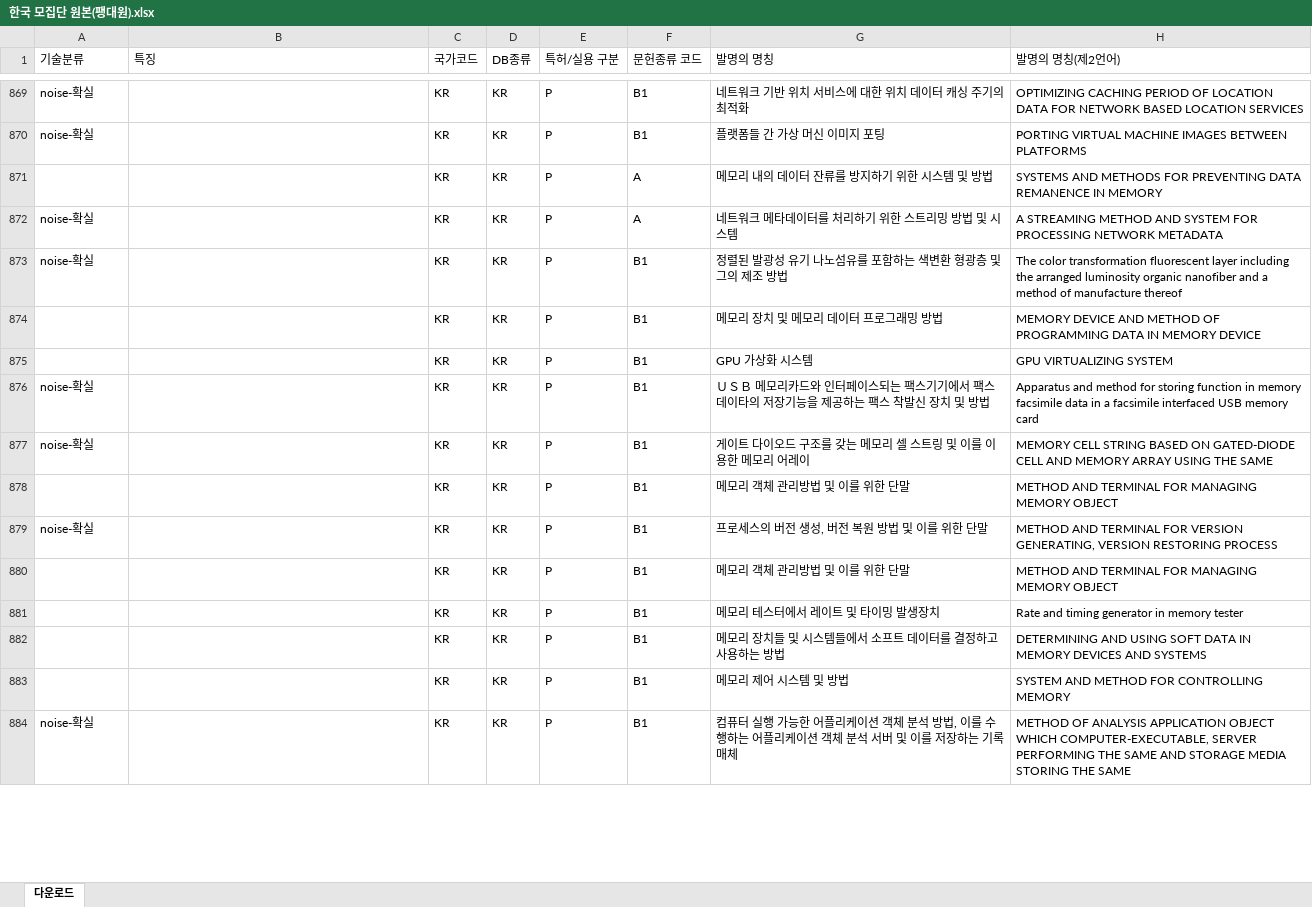
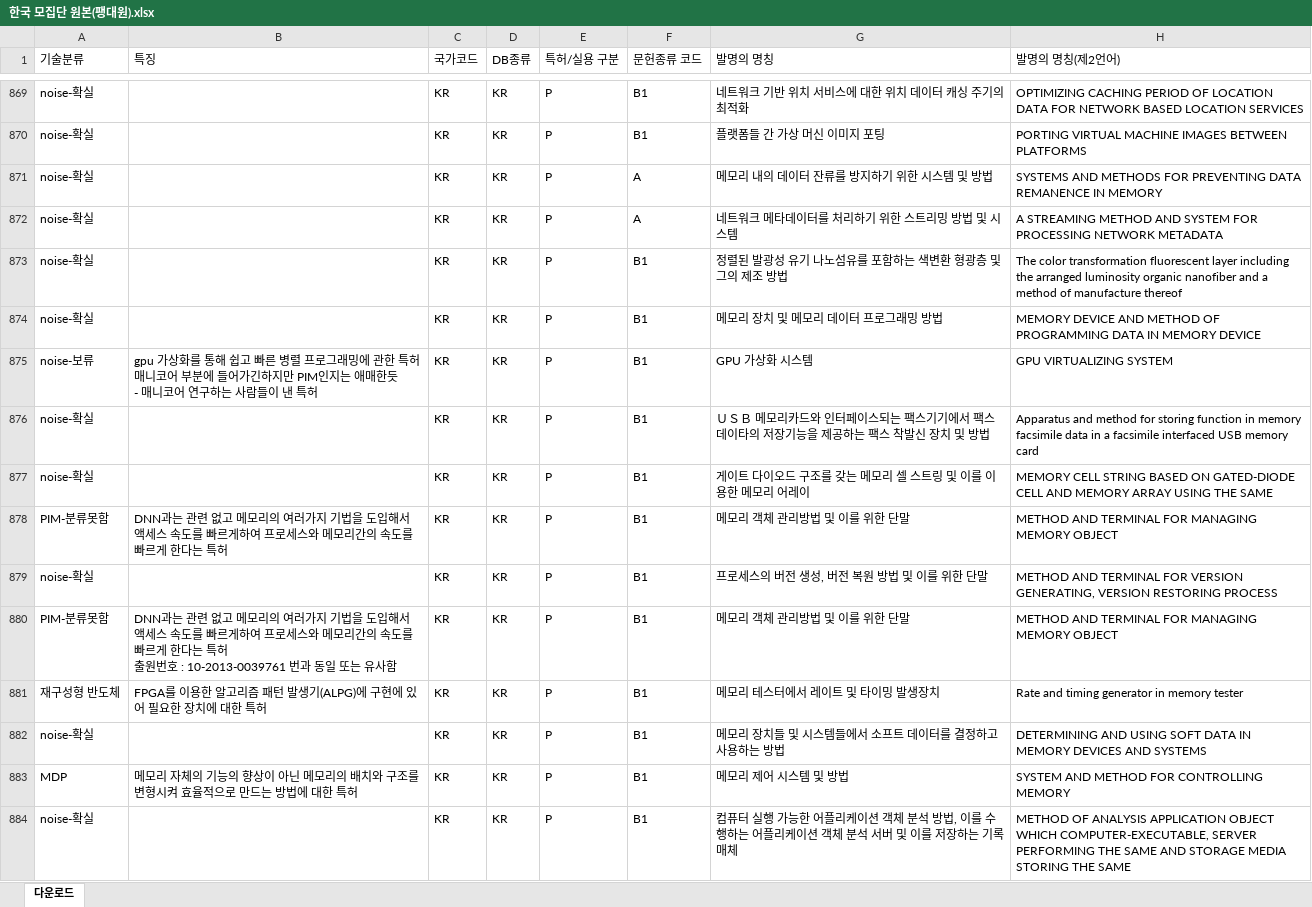
Before and after one commit to JEoN-Ha/CPU, an Excel workbook: PIM/작업공간/한국 모집단 원본(팽대원).xlsx, sheet 다운로드, drawn as a sheet; only a part is shown, gaps mark what is left out; values as stored, in another font and other column widths than the file's, no cell formats; ↵ is a line break in a cell; the diff covers the shown part only; the diff names each change by its address in the sheet, - before the commit and + after, or states it on an @@ line.

Commit message:
기능 : 1000번까지 분류함

```diff
--- a/PIM/작업공간/한국 모집단 원본(팽대원).xlsx (sheet 다운로드)
+++ b/PIM/작업공간/한국 모집단 원본(팽대원).xlsx (sheet 다운로드)
-A871 (기술분류): (empty)
+A871 (기술분류): noise-확실
-A874 (기술분류): (empty)
+A874 (기술분류): noise-확실
-A875 (기술분류): (empty)
+A875 (기술분류): noise-보류
-B875 (특징): (empty)
+B875 (특징): gpu 가상화를 통해 쉽고 빠른 병렬 프로그래밍에 관한 특허 ↵ 매니코어 부분에 들어가긴하지만 PIM인지는 애매한듯 ↵ - 매니코어 연구하는 사람들이 낸 특허
-A878 (기술분류): (empty)
+A878 (기술분류): PIM-분류못함
-B878 (특징): (empty)
+B878 (특징): DNN과는 관련 없고 메모리의 여러가지 기법을 도입해서 액세스 속도를 빠르게하여 프로세스와 메모리간의 속도를 빠르게 한다는 특허
-A880 (기술분류): (empty)
+A880 (기술분류): PIM-분류못함
-B880 (특징): (empty)
+B880 (특징): DNN과는 관련 없고 메모리의 여러가지 기법을 도입해서 액세스 속도를 빠르게하여 프로세스와 메모리간의 속도를 빠르게 한다는 특허 ↵ 출원번호 : 10-2013-0039761 번과 동일 또는 유사함
-A881 (기술분류): (empty)
+A881 (기술분류): 재구성형 반도체
-B881 (특징): (empty)
+B881 (특징): FPGA를 이용한 알고리즘 패턴 발생기(ALPG)에 구현에 있어 필요한 장치에 대한 특허
-A882 (기술분류): (empty)
+A882 (기술분류): noise-확실
-A883 (기술분류): (empty)
+A883 (기술분류): MDP
-B883 (특징): (empty)
+B883 (특징): 메모리 자체의 기능의 향상이 아닌 메모리의 배치와 구조를 변형시켜 효율적으로 만드는 방법에 대한 특허
```
Also changed, not shown: 1 added row and 154 edited cells elsewhere in this sheet, cell formats.
